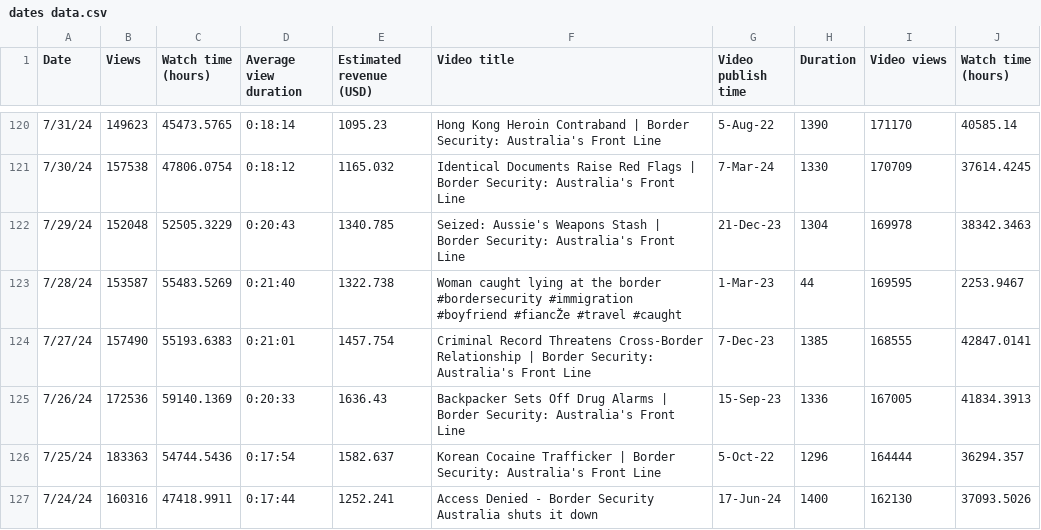
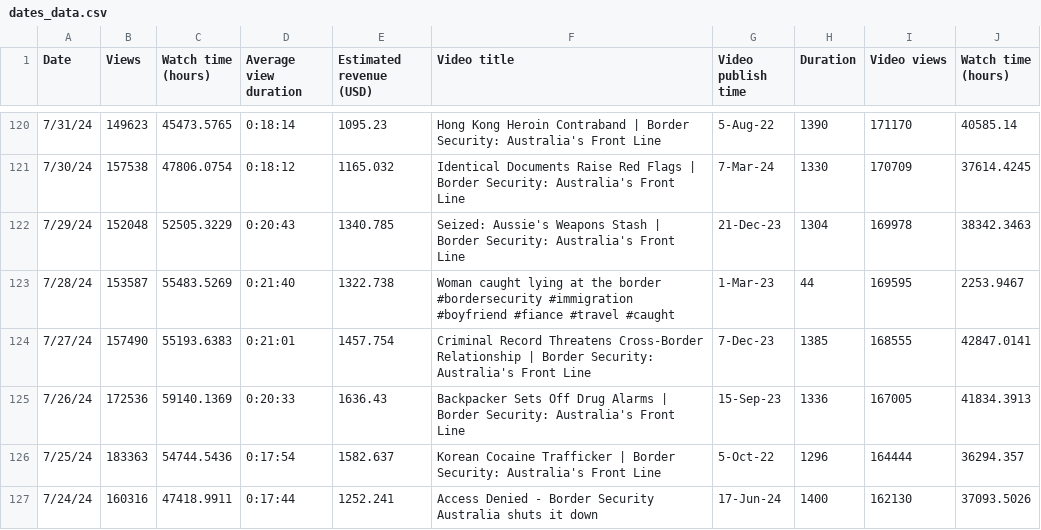
Before and after one commit to violetzq/MYCOMM599, a CSV file: dates_data.csv (was dates data.csv), drawn as a sheet; only a part is shown, gaps mark what is left out; the diff names each change by its address in the sheet, - before the commit and + after, or states it on an @@ line.

Commit message:
Update and rename dates data.csv to dates_data.csv

```diff
--- a/dates data.csv
+++ b/dates_data.csv
-F123 (Video title): …#immigration #boyfriend #fiancŽe #travel #caught
+F123 (Video title): …#immigration #boyfriend #fiance #travel #caught
```
